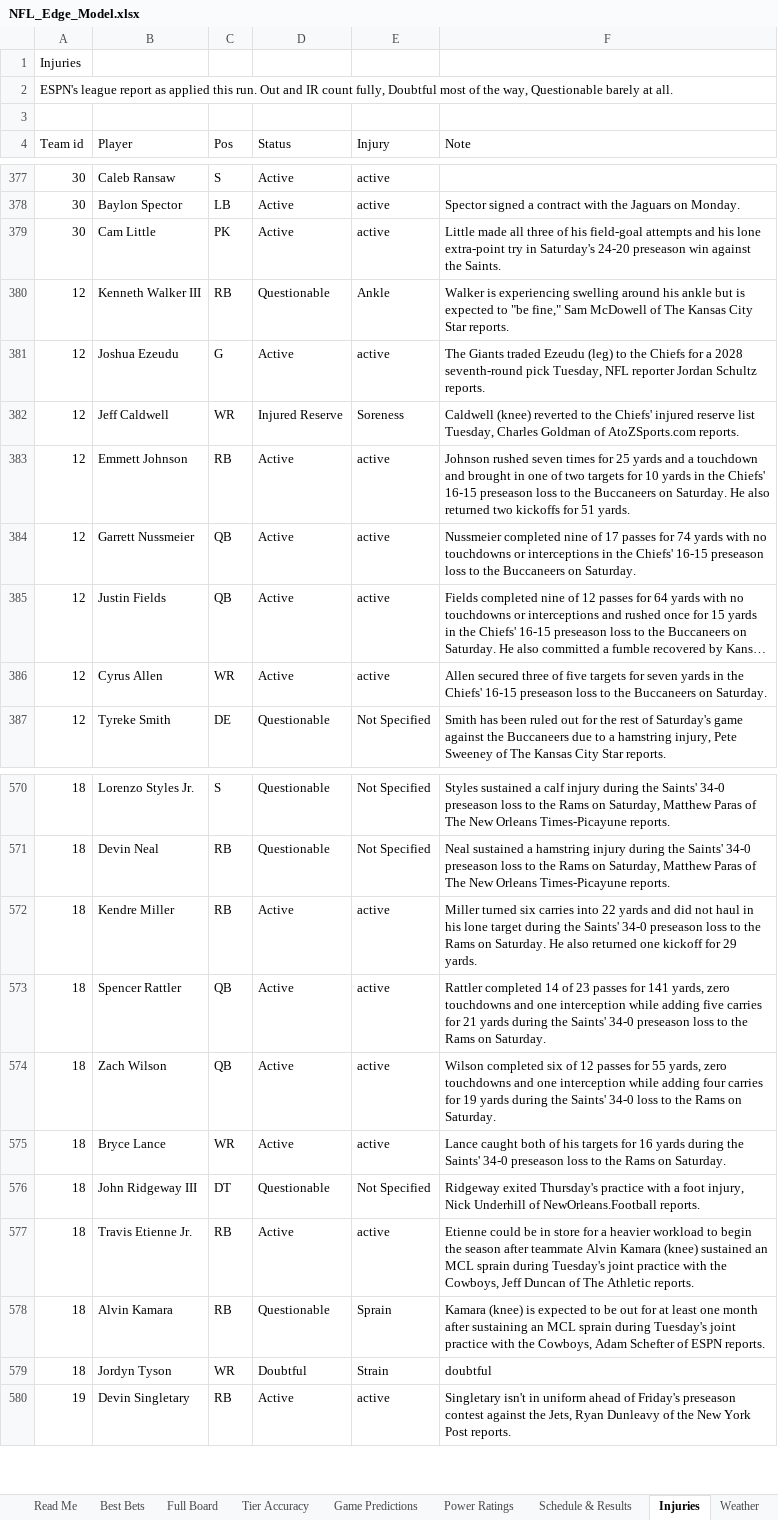
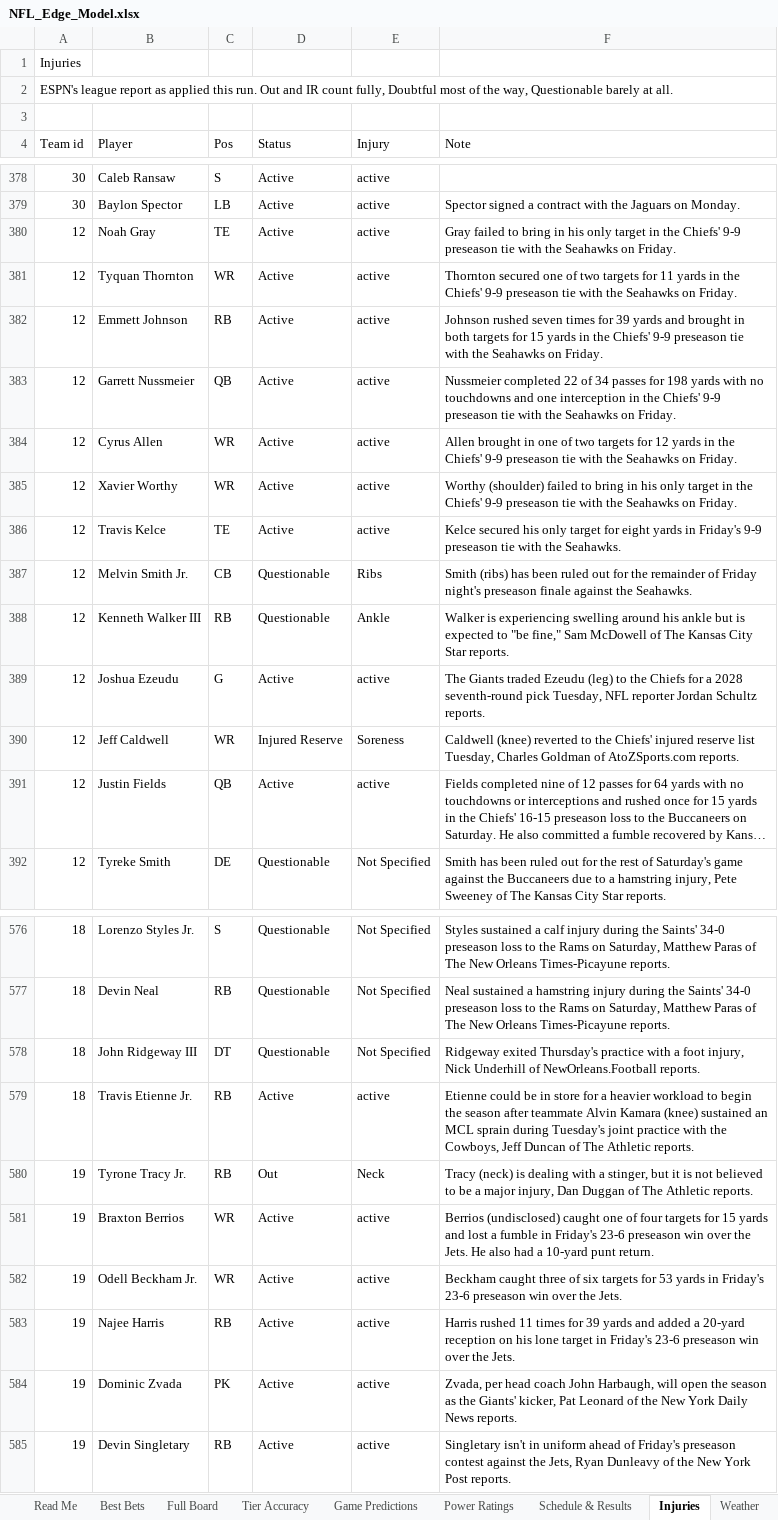
Before and after one commit to CHILLYCHILLY14/nfl-edge, an Excel workbook: NFL_Edge_Model.xlsx, sheet Injuries, drawn as a sheet; only a part is shown, gaps mark what is left out; long unchanged cells end in …; values as stored, in another font and other column widths than the file's, no cell formats; table styles not drawn; removed rows and columns are numbered as before the commit, all else as after; the diff covers the shown part only; the diff names each change by its address in the sheet, - before the commit and + after, or states it on an @@ line.

```diff
--- a/NFL_Edge_Model.xlsx (sheet Injuries)
+++ b/NFL_Edge_Model.xlsx (sheet Injuries)
-row 379: 30 | Cam Little | PK | Active | active | Little made all three of his field-goal attempts and his lone extra-point try in Saturday's 24-20 preseason win against the Saints.
+row 380: 12 | Noah Gray | TE | Active | active | Gray failed to bring in his only target in the Chiefs' 9-9 preseason tie with the Seahawks on Friday.
+row 381: 12 | Tyquan Thornton | WR | Active | active | Thornton secured one of two targets for 11 yards in the Chiefs' 9-9 preseason tie with the Seahawks on Friday.
+row 382: 12 | Emmett Johnson | RB | Active | active | Johnson rushed seven times for 39 yards and brought in both targets for 15 yards in the Chiefs' 9-9 preseason tie with the Seahawks on Friday.
+row 383: 12 | Garrett Nussmeier | QB | Active | active | Nussmeier completed 22 of 34 passes for 198 yards with no touchdowns and one interception in the Chiefs' 9-9 preseason tie with the Seahawks on Friday.
+row 384: 12 | Cyrus Allen | WR | Active | active | Allen brought in one of two targets for 12 yards in the Chiefs' 9-9 preseason tie with the Seahawks on Friday.
+row 385: 12 | Xavier Worthy | WR | Active | active | Worthy (shoulder) failed to bring in his only target in the Chiefs' 9-9 preseason tie with the Seahawks on Friday.
+row 386: 12 | Travis Kelce | TE | Active | active | Kelce secured his only target for eight yards in Friday's 9-9 preseason tie with the Seahawks.
+row 387: 12 | Melvin Smith Jr. | CB | Questionable | Ribs | Smith (ribs) has been ruled out for the remainder of Friday night's preseason finale against the Seahawks.
-row 383: 12 | Emmett Johnson | RB | Active | active | Johnson rushed seven times for 25 yards and a touchdown and brought in one of two targets for 10 yards in the Chiefs' 16-15 preseason loss to the Buccaneers on Saturday. He also returned two kickoffs for 51 yards.
-row 384: 12 | Garrett Nussmeier | QB | Active | active | Nussmeier completed nine of 17 passes for 74 yards with no touchdowns or interceptions in the Chiefs' 16-15 preseason loss to the Buccaneers on Saturday.
-row 386: 12 | Cyrus Allen | WR | Active | active | Allen secured three of five targets for seven yards in the Chiefs' 16-15 preseason loss to the Buccaneers on Saturday.
-row 572: 18 | Kendre Miller | RB | Active | active | Miller turned six carries into 22 yards and did not haul in his lone target during the Saints' 34-0 preseason loss to the Rams on Saturday. He also returned one kickoff for 29 yards.
-row 573: 18 | Spencer Rattler | QB | Active | active | Rattler completed 14 of 23 passes for 141 yards, zero touchdowns and one interception while adding five carries for 21 yards during the Saints' 34-0 preseason loss to the Rams on Saturday.
-row 574: 18 | Zach Wilson | QB | Active | active | Wilson completed six of 12 passes for 55 yards, zero touchdowns and one interception while adding four carries for 19 yards during the Saints' 34-0 loss to the Rams on Saturday.
-row 575: 18 | Bryce Lance | WR | Active | active | Lance caught both of his targets for 16 yards during the Saints' 34-0 preseason loss to the Rams on Saturday.
-row 578: 18 | Alvin Kamara | RB | Questionable | Sprain | Kamara (knee) is expected to be out for at least one month after sustaining an MCL sprain during Tuesday's joint practice with the Cowboys, Adam Schefter of ESPN reports.
-row 579: 18 | Jordyn Tyson | WR | Doubtful | Strain | doubtful
+row 580: 19 | Tyrone Tracy Jr. | RB | Out | Neck | Tracy (neck) is dealing with a stinger, but it is not believed to be a major injury, Dan Duggan of The Athletic reports.
+row 581: 19 | Braxton Berrios | WR | Active | active | Berrios (undisclosed) caught one of four targets for 15 yards and lost a fumble in Friday's 23-6 preseason win over the Jets. He also had a 10-yard punt return.
+row 582: 19 | Odell Beckham Jr. | WR | Active | active | Beckham caught three of six targets for 53 yards in Friday's 23-6 preseason win over the Jets.
+row 583: 19 | Najee Harris | RB | Active | active | Harris rushed 11 times for 39 yards and added a 20-yard reception on his lone target in Friday's 23-6 preseason win over the Jets.
+row 584: 19 | Dominic Zvada | PK | Active | active | Zvada, per head coach John Harbaugh, will open the season as the Giants' kicker, Pat Leonard of the New York Daily News reports.
```
Also changed, not shown: 63 added rows, 66 removed rows and 16 edited cells elsewhere in this sheet, sheet Full Board, sheet Tier Accuracy, sheet Game Predictions, sheet Weather, sheet Schedule & Results, sheet Best Bets, 3 more sheets, cell formats, 17 other files.
